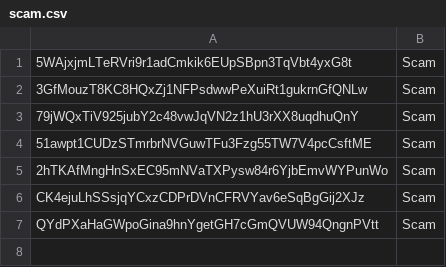
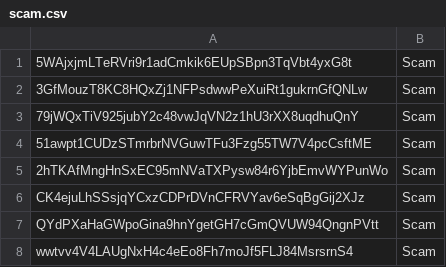
Before and after one commit to BlackTurtle123/TN-community, a CSV file: scam.csv, drawn as a sheet.

Commit message:
Update scam.csv

```diff
--- a/scam.csv
+++ b/scam.csv
@@ -7 +7,2 @@ CK4ejuLhSSsjqYCxzCDPrDVnCFRVYav6eSqBgGij2XJz,Scam
 QYdPXaHaGWpoGina9hnYgetGH7cGmQVUW94QngnPVtt,Scam
+wwtvv4V4LAUgNxH4c4eEo8Fh7moJf5FLJ84MsrsrnS4,Scam
```
